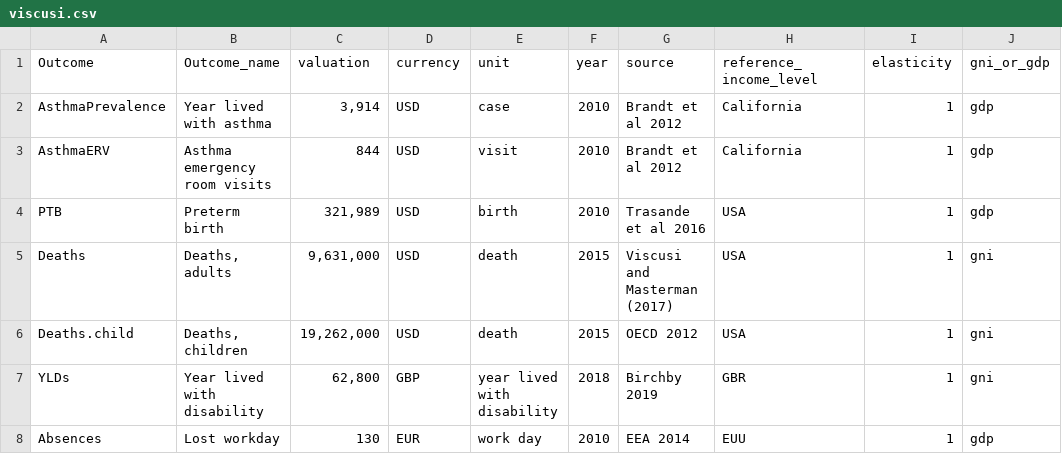
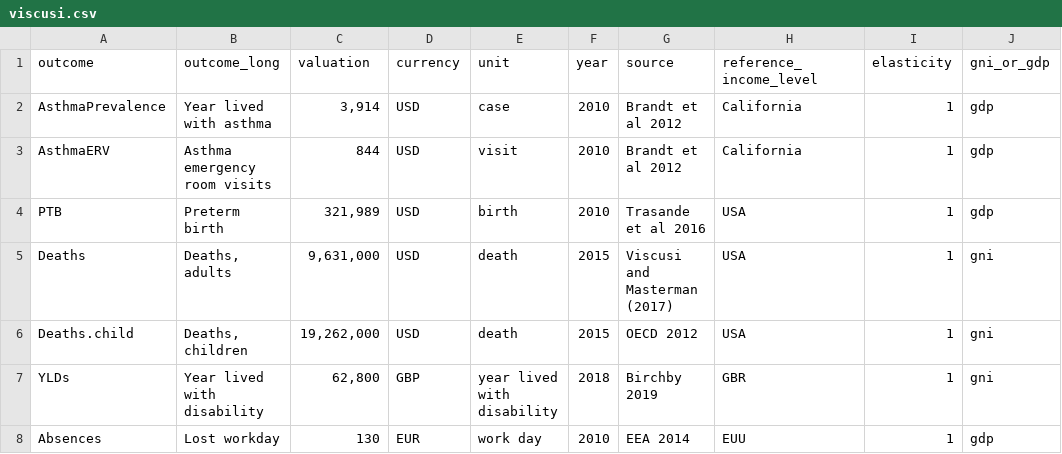
Before and after one commit to energyandcleanair/creahia, a CSV file: inst/extdata/valuations/viscusi.csv, drawn as a sheet; only a part is shown; the diff names each change by its address in the sheet, - before the commit and + after, or states it on an @@ line.

```diff
--- a/inst/extdata/valuations/viscusi.csv
+++ b/inst/extdata/valuations/viscusi.csv
-A1: Outcome
+A1: outcome
-B1: Outcome_name
+B1: outcome_long
```
Also changed, not shown: inst/extdata/CRFs.csv, inst/extdata/CRFs_C40.csv, 22 other files.
